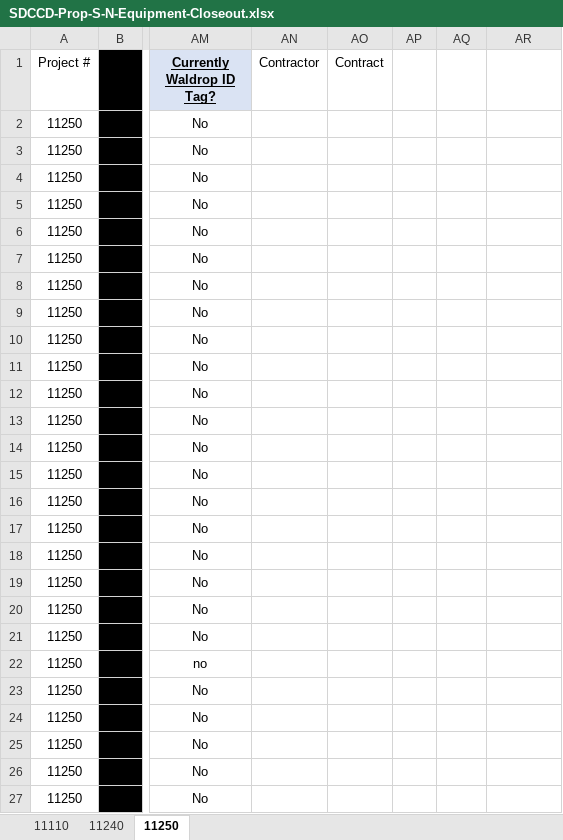
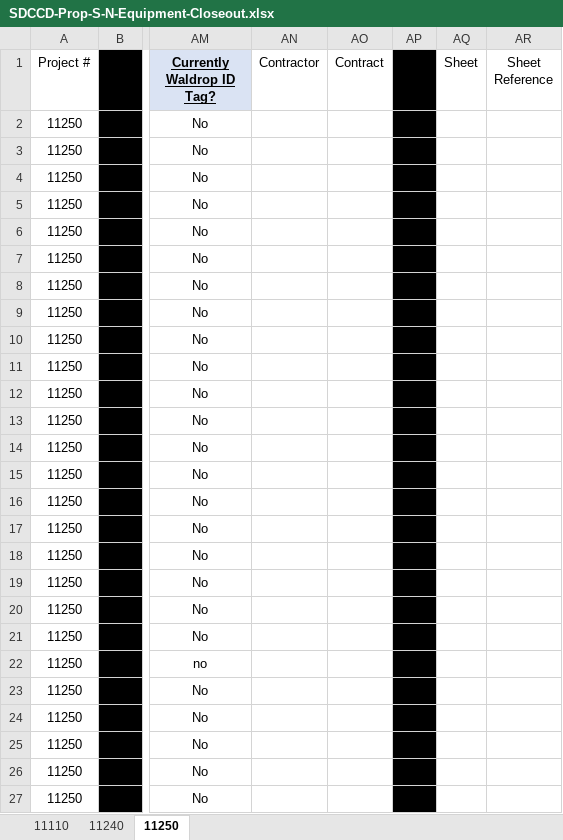
Before and after one commit to stevedowpe/Project-03, an Excel workbook: SDCCD-Prop-S-N-Equipment-Closeout.xlsx, sheet 11250, drawn as a sheet; only a part is shown, gaps mark what is left out; values as stored, in another font and other column widths than the file's, no borders; conditional formats not drawn; the diff covers the shown part only; the diff names each change by its address in the sheet, - before the commit and + after, or states it on an @@ line.

```diff
--- a/SDCCD-Prop-S-N-Equipment-Closeout.xlsx (sheet 11250)
+++ b/SDCCD-Prop-S-N-Equipment-Closeout.xlsx (sheet 11250)
-AP1:AP27 fill: none
+AP1:AP27 fill: #000000
-AQ1: (empty)
+AQ1: Sheet
-AR1: (empty)
+AR1: Sheet Reference
```
Also changed, not shown: cell formats elsewhere in this sheet, sheet 11110, sheet 11240, 4 other files.
